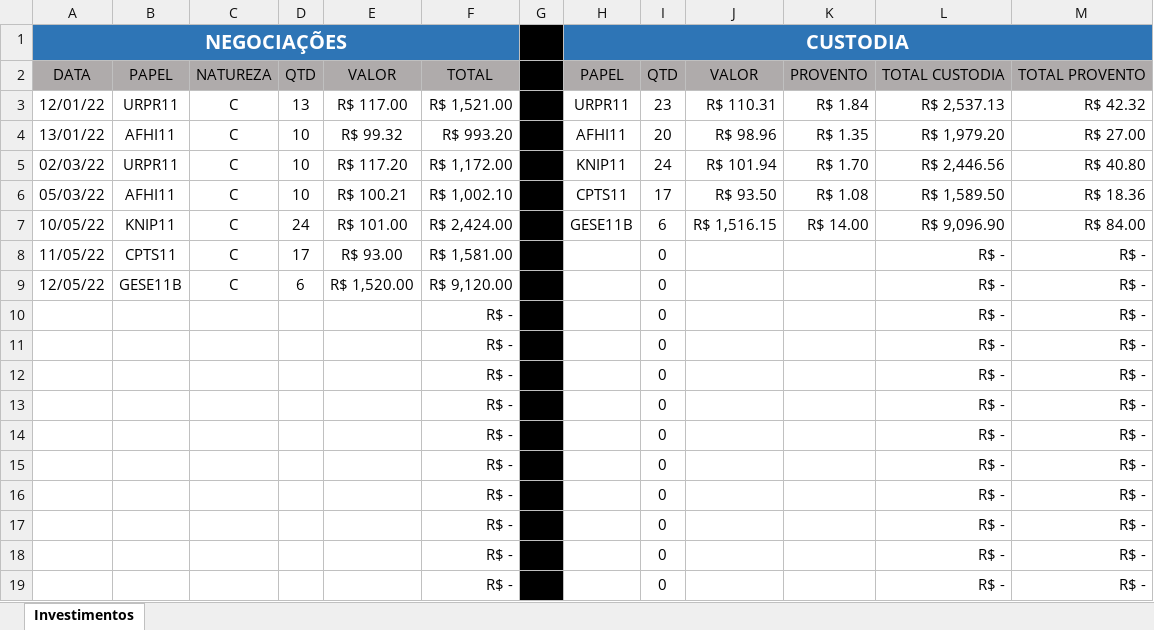
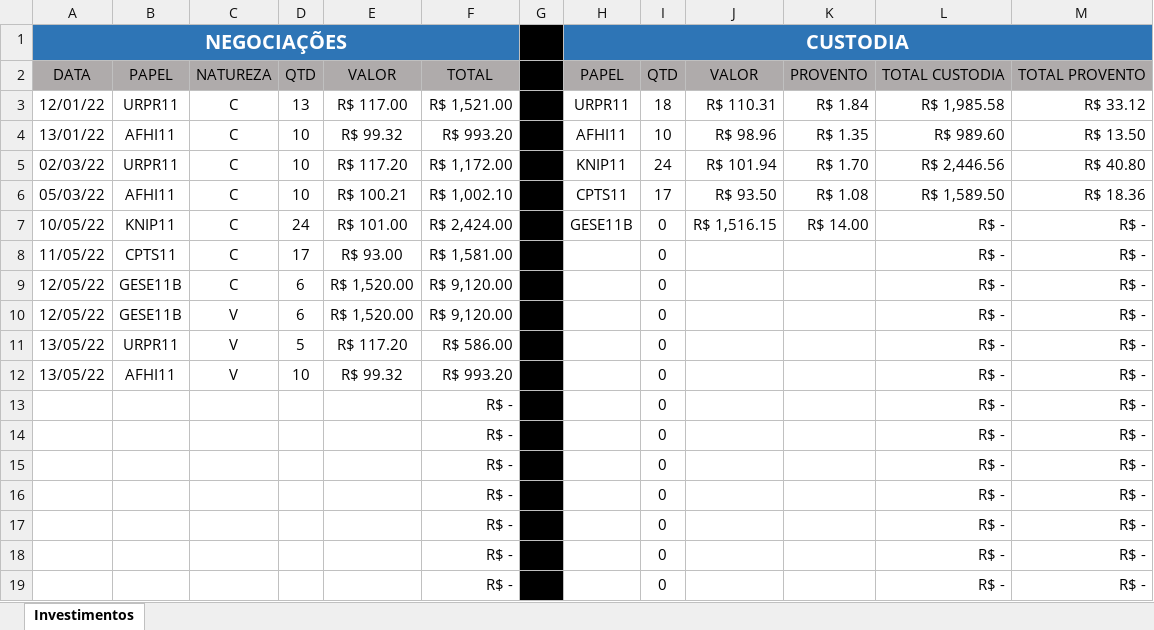
Before and after one commit to LucasTMP/Investimentos-FIIS-Planilha, an Excel workbook: Investimentos_planilha.xlsm, sheet Investimentos, drawn as a sheet; only a part is shown; values as stored, in another font and other column widths than the file's, no borders; charts and pictures not drawn; removed rows and columns are numbered as before the commit, all else as after; the diff names each change by its address in the sheet, - before the commit and + after, or states it on an @@ line.

```diff
--- a/Investimentos_planilha.xlsm (sheet Investimentos)
+++ b/Investimentos_planilha.xlsm (sheet Investimentos)
-I3: 23
+I3: 18
-L3: R$ 2,537.13
+L3: R$ 1,985.58
-M3: R$ 42.32
+M3: R$ 33.12
-I4: 20
+I4: 10
-L4: R$ 1,979.20
+L4: R$ 989.60
-M4: R$ 27.00
+M4: R$ 13.50
-I7: 6
+I7: 0
-L7: R$ 9,096.90
+L7: R$ -
-M7: R$ 84.00
+M7: R$ -
-row 10:  |  |  |  |  | R$ - |  |  | 0 |  |  | R$ - | R$ -
-row 11:  |  |  |  |  | R$ - |  |  | 0 |  |  | R$ - | R$ -
-row 12:  |  |  |  |  | R$ - |  |  | 0 |  |  | R$ - | R$ -
+row 10: 12/05/22 | GESE11B | V | 6 | R$ 1,520.00 | R$ 9,120.00 |  |  | 0 |  |  | R$ - | R$ -
+row 11: 13/05/22 | URPR11 | V | 5 | R$ 117.20 | R$ 586.00 |  |  | 0 |  |  | R$ - | R$ -
+row 12: 13/05/22 | AFHI11 | V | 10 | R$ 99.32 | R$ 993.20 |  |  | 0 |  |  | R$ - | R$ -
```
Also changed, not shown: formulas that keep their value, 1 other file.
